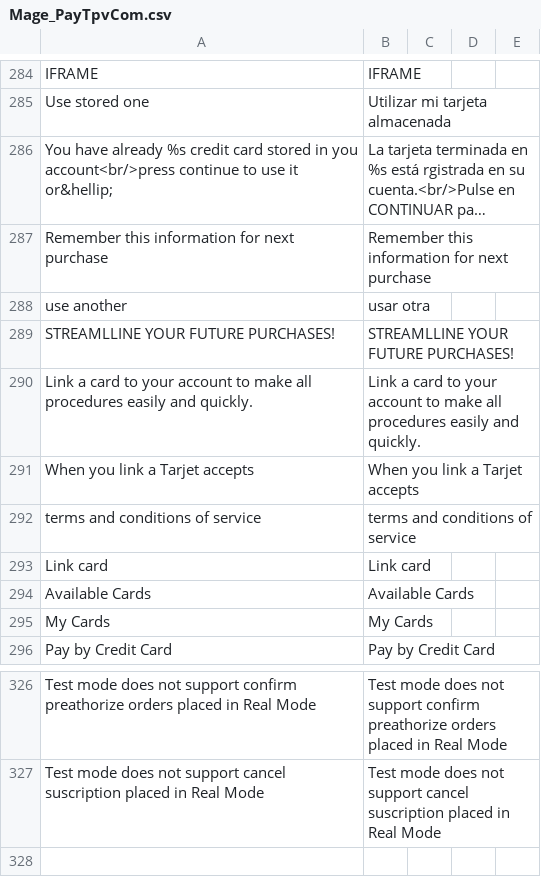
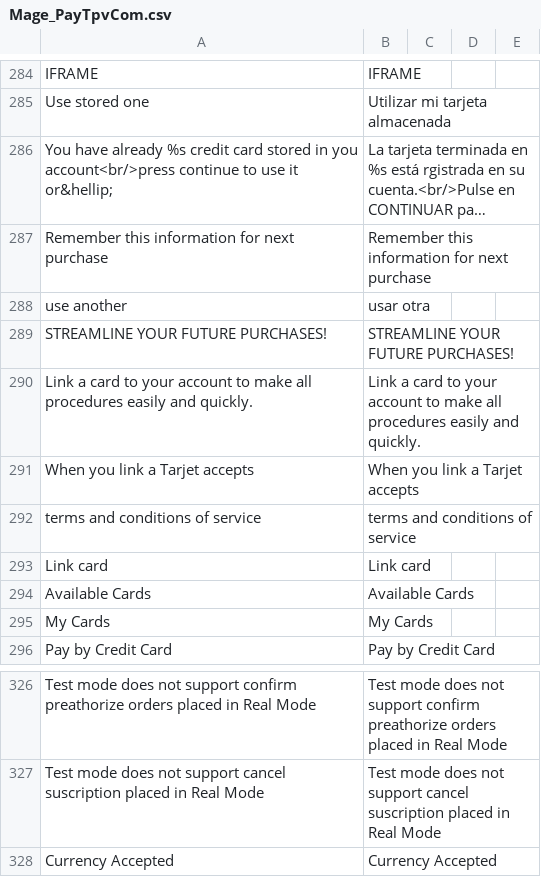
Before and after one commit to PAYCOMET/magento, a CSV file: app/locale/en_US/Mage_PayTpvCom.csv, drawn as a sheet; only a part is shown, gaps mark what is left out; long unchanged cells end in ….

```diff
--- a/app/locale/en_US/Mage_PayTpvCom.csv
+++ b/app/locale/en_US/Mage_PayTpvCom.csv
@@ -288,3 +288,3 @@ IFRAME,IFRAME
 "use another","usar otra"
-STREAMLLINE YOUR FUTURE PURCHASES!,STREAMLLINE YOUR FUTURE PURCHASES!
+STREAMLINE YOUR FUTURE PURCHASES!,STREAMLINE YOUR FUTURE PURCHASES!
 Link a card to your account to make all procedures easily and quickly.,Link a card to your account to make all procedures easily and quickly.
@@ -330 +330,2 @@ Test mode does not support confirm preathorize orders placed in Real Mode,Test m
 Test mode does not support cancel suscription placed in Real Mode,Test mode does not support cancel suscription placed in Real Mode
+Currency Accepted,Currency Accepted
```
Also changed, not shown: app/locale/es_ES/Mage_PayTpvCom.csv, 8 other files.
